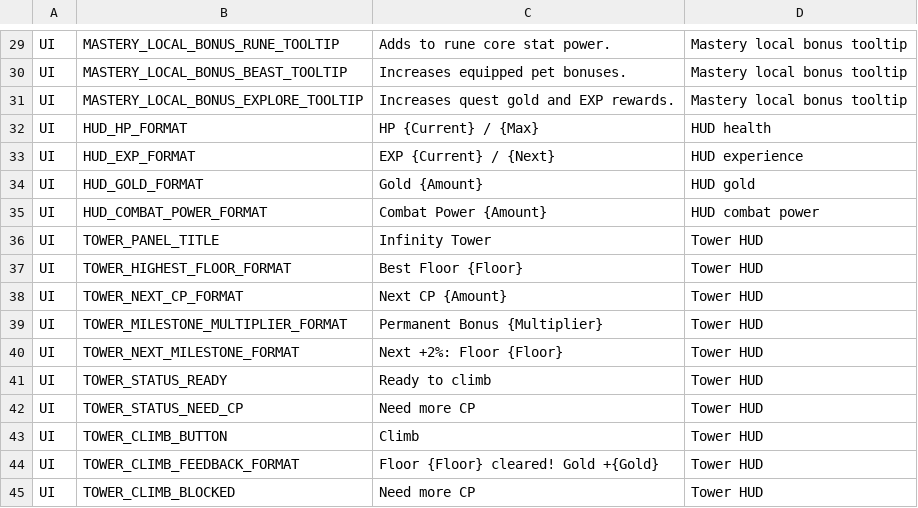
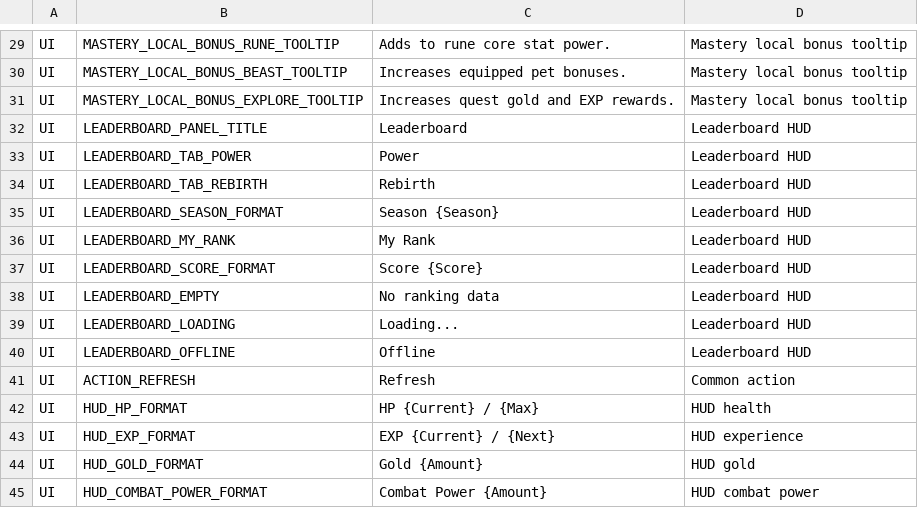
Before and after one commit to ewoo14/idle-project, a CSV file: client/Content/Localization/Game/en/UI.csv, drawn as a sheet; only a part is shown, gaps mark what is left out; the shorter side is filled out with more unchanged rows.

```diff
--- a/client/Content/Localization/Game/en/UI.csv
+++ b/client/Content/Localization/Game/en/UI.csv
@@ -31,2 +31,12 @@ UI,MASTERY_LOCAL_BONUS_BEAST_TOOLTIP,"Increases equipped pet bonuses.","Mastery
 UI,MASTERY_LOCAL_BONUS_EXPLORE_TOOLTIP,"Increases quest gold and EXP rewards.","Mastery local bonus tooltip"
+UI,LEADERBOARD_PANEL_TITLE,"Leaderboard","Leaderboard HUD"
+UI,LEADERBOARD_TAB_POWER,"Power","Leaderboard HUD"
+UI,LEADERBOARD_TAB_REBIRTH,"Rebirth","Leaderboard HUD"
+UI,LEADERBOARD_SEASON_FORMAT,"Season {Season}","Leaderboard HUD"
+UI,LEADERBOARD_MY_RANK,"My Rank","Leaderboard HUD"
+UI,LEADERBOARD_SCORE_FORMAT,"Score {Score}","Leaderboard HUD"
+UI,LEADERBOARD_EMPTY,"No ranking data","Leaderboard HUD"
+UI,LEADERBOARD_LOADING,"Loading...","Leaderboard HUD"
+UI,LEADERBOARD_OFFLINE,"Offline","Leaderboard HUD"
+UI,ACTION_REFRESH,"Refresh","Common action"
 UI,HUD_HP_FORMAT,"HP {Current} / {Max}","HUD health"
```
Also changed, not shown: client/Content/Localization/Game/ko/UI.csv, 30 other files.
